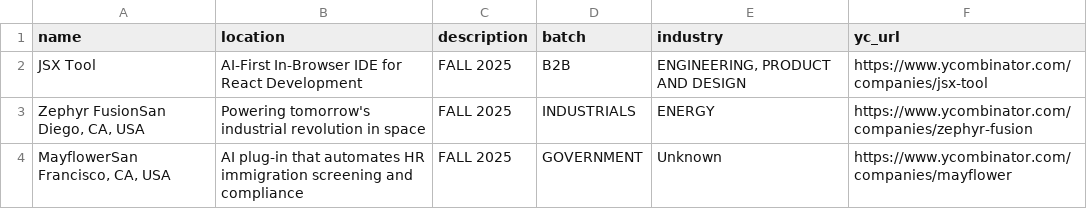
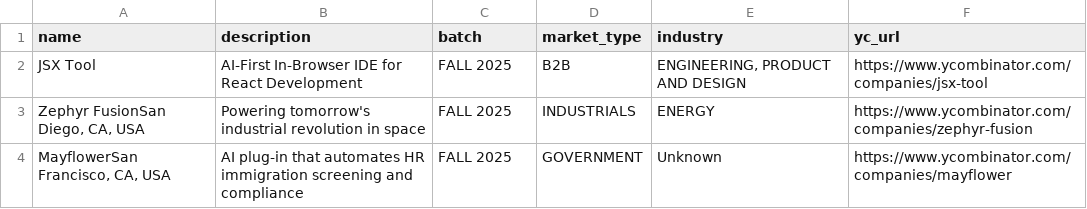
Before and after one commit to datagendev/agent-native-prototype, a CSV file: leads/yc-f25/table.csv, drawn as a sheet; only a part is shown.

```diff
--- a/leads/yc-f25/table.csv
+++ b/leads/yc-f25/table.csv
@@ -1,2 +1,2 @@
-name,location,description,batch,industry,yc_url
+name,description,batch,market_type,industry,yc_url
 JSX Tool,AI-First In-Browser IDE for React Development,FALL 2025,B2B,"ENGINEERING, PRODUCT AND DESIGN",https://www.ycombinator.com/companies/jsx-tool
```
Also changed, not shown: 15 other files.
